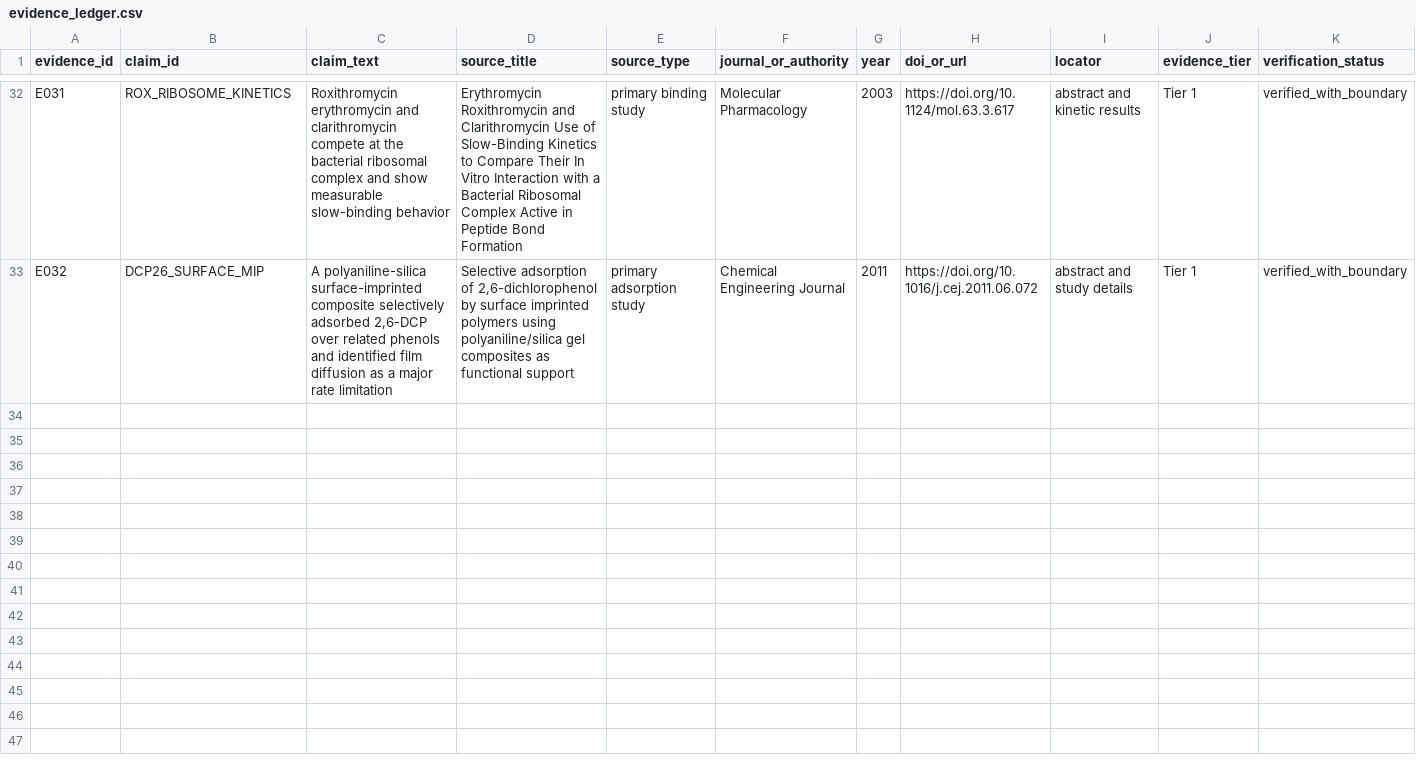
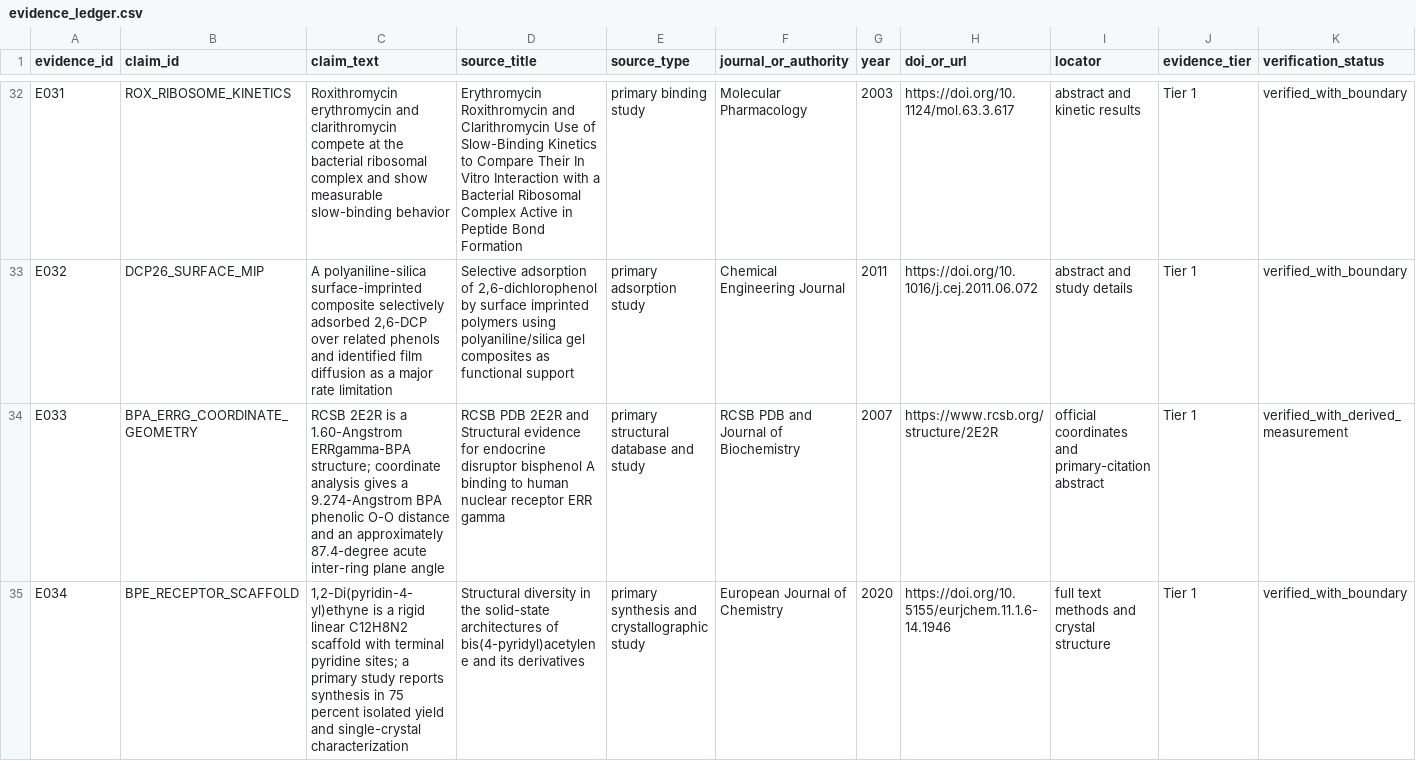
Before and after one commit to YaoPan-NJU/biomimetic-adsorbent-design, a CSV file: research/evidence/evidence_ledger.csv, drawn as a sheet; only a part is shown, gaps mark what is left out; rows hold the shown columns only; the diff covers the shown part only; the diff names each change by its address in the sheet, - before the commit and + after, or states it on an @@ line.

Commit message:
research: freeze BPA1 soluble geometry probe

```diff
--- a/research/evidence/evidence_ledger.csv
+++ b/research/evidence/evidence_ledger.csv
+row 34: E033 | BPA_ERRG_COORDINATE_GEOMETRY | RCSB 2E2R is a 1.60-Angstrom ERRgamma-BPA structure; coordinate analysis gives a 9.274-Angstrom BPA phenolic O-O distance and an approximately 87.4-degree acute inter-ring plane angle | RCSB PDB 2E2R and Structural evidence for endocrine disruptor bisphenol A binding to human nuclear receptor ERR gamma | primary structural database and study | RCSB PDB and Journal of Biochemistry | 2007 | https://www.rcsb.org/structure/2E2R | official coordinates and primary-citation abstract | Tier 1 | verified_with_derived_measurement
+row 35: E034 | BPE_RECEPTOR_SCAFFOLD | 1,2-Di(pyridin-4-yl)ethyne is a rigid linear C12H8N2 scaffold with terminal pyridine sites; a primary study reports synthesis in 75 percent isolated yield and single-crystal characterization | Structural diversity in the solid-state architectures of bis(4-pyridyl)acetylene and its derivatives | primary synthesis and crystallographic study | European Journal of Chemistry | 2020 | https://doi.org/10.5155/eurjchem.11.1.6-14.1946 | full text methods and crystal structure | Tier 1 | verified_with_boundary
```
Also changed, not shown: 3 added rows elsewhere in this file, 5 other files.
